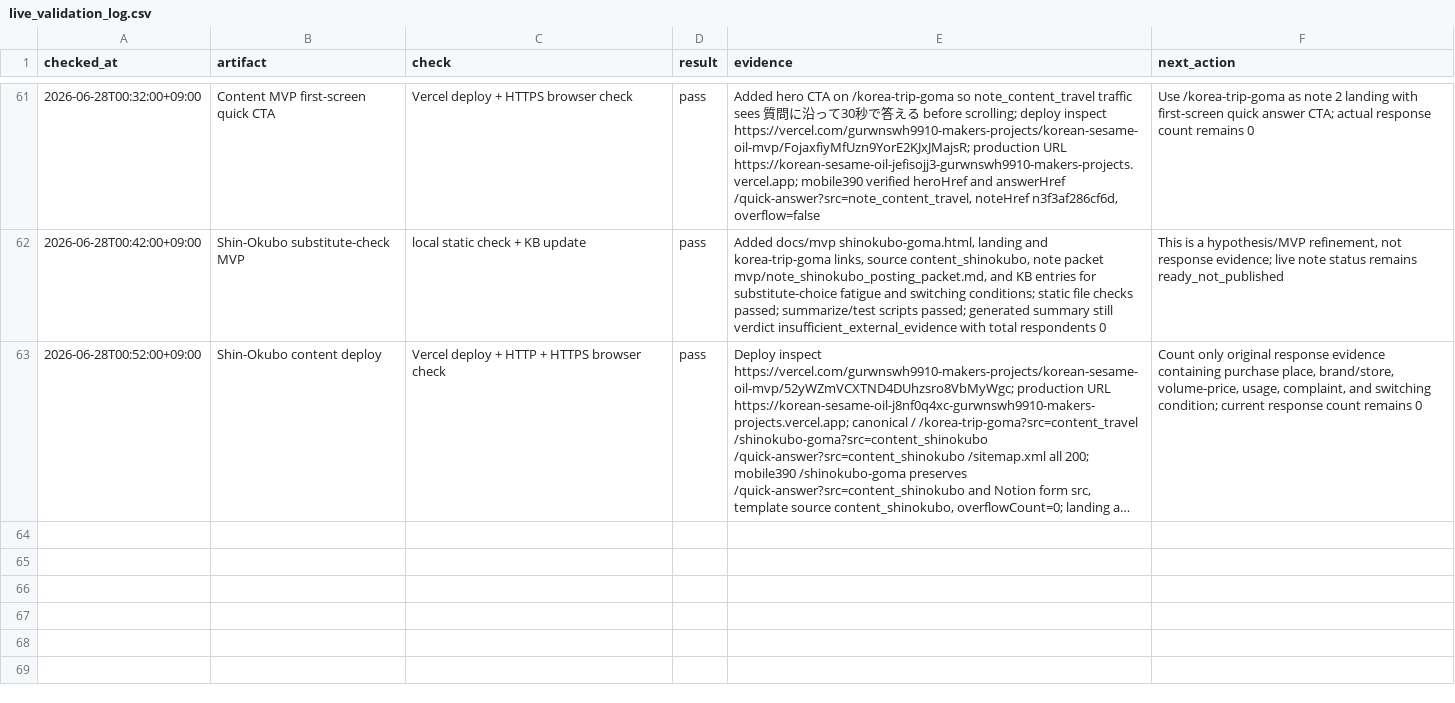
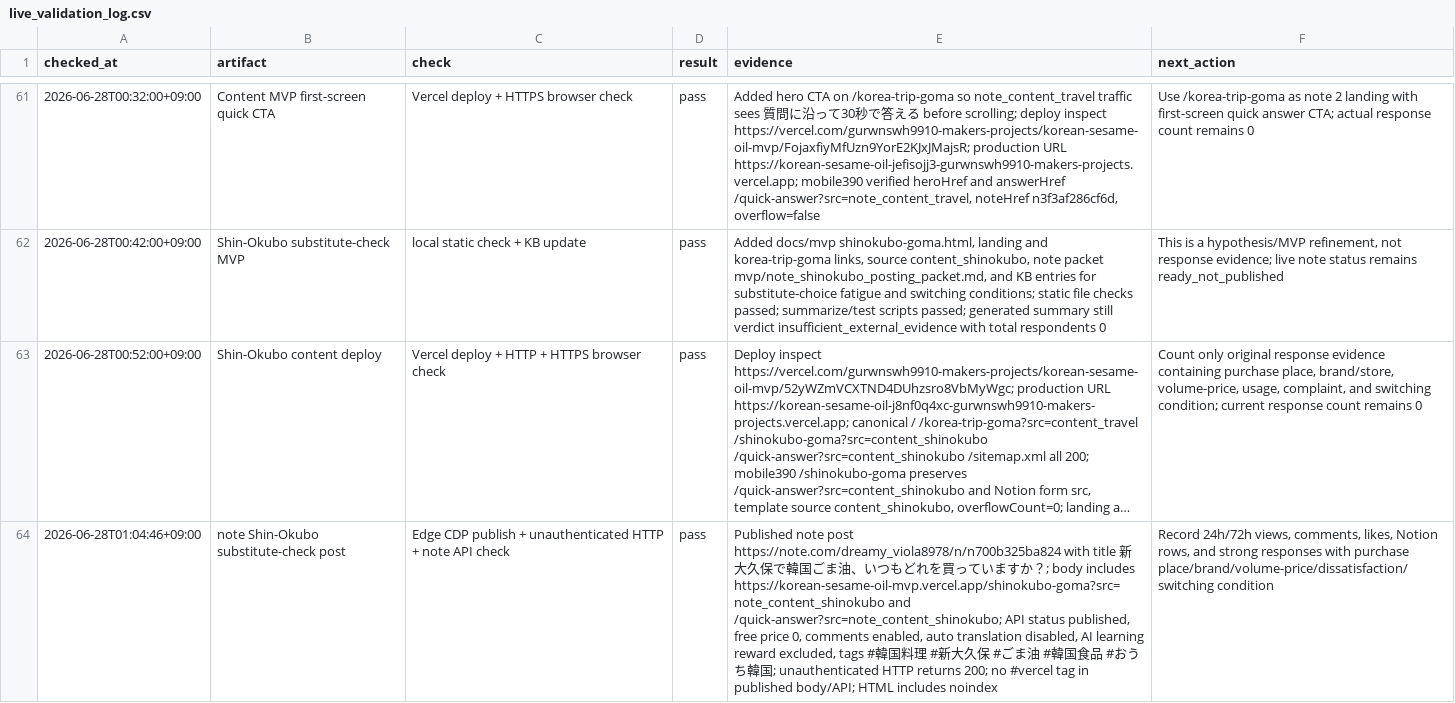
Before and after one commit to gurwnswh9910-maker/korean-sesame-oil-mvp, a CSV file: experiments/live_validation_log.csv, drawn as a sheet; only a part is shown, gaps mark what is left out; long unchanged cells end in …; the diff names each change by its address in the sheet, - before the commit and + after, or states it on an @@ line.

Commit message:
Publish Shin-Okubo note validation post

```diff
--- a/experiments/live_validation_log.csv
+++ b/experiments/live_validation_log.csv
+row 64: 2026-06-28T01:04:46+09:00 | note Shin-Okubo substitute-check post | Edge CDP publish + unauthenticated HTTP + note API check | pass | Published note post https://note.com/dreamy_viola8978/n/n700b325ba824 with title 新大久保で韓国ごま油、いつもどれを買っていますか？; body includes https://korean-sesame-oil-mvp.vercel.app/shinokubo-goma?src=note_content_shinokubo and /quick-answer?src=note_content_shinokubo; API status published, free price 0, comments enabled, auto translation disabled, AI learning reward excluded, tags #韓国料理 #新大久保 #ごま油 #韓国食品 #おうち韓国; unauthenticated HTTP returns 200; no #vercel tag in published body/API; HTML includes noindex | Record 24h/72h views, comments, likes, Notion rows, and strong responses with purchase place/brand/volume-price/dissatisfaction/switching condition
```
Also changed, not shown: experiments/channel_posting_log.csv, 10 other files.
